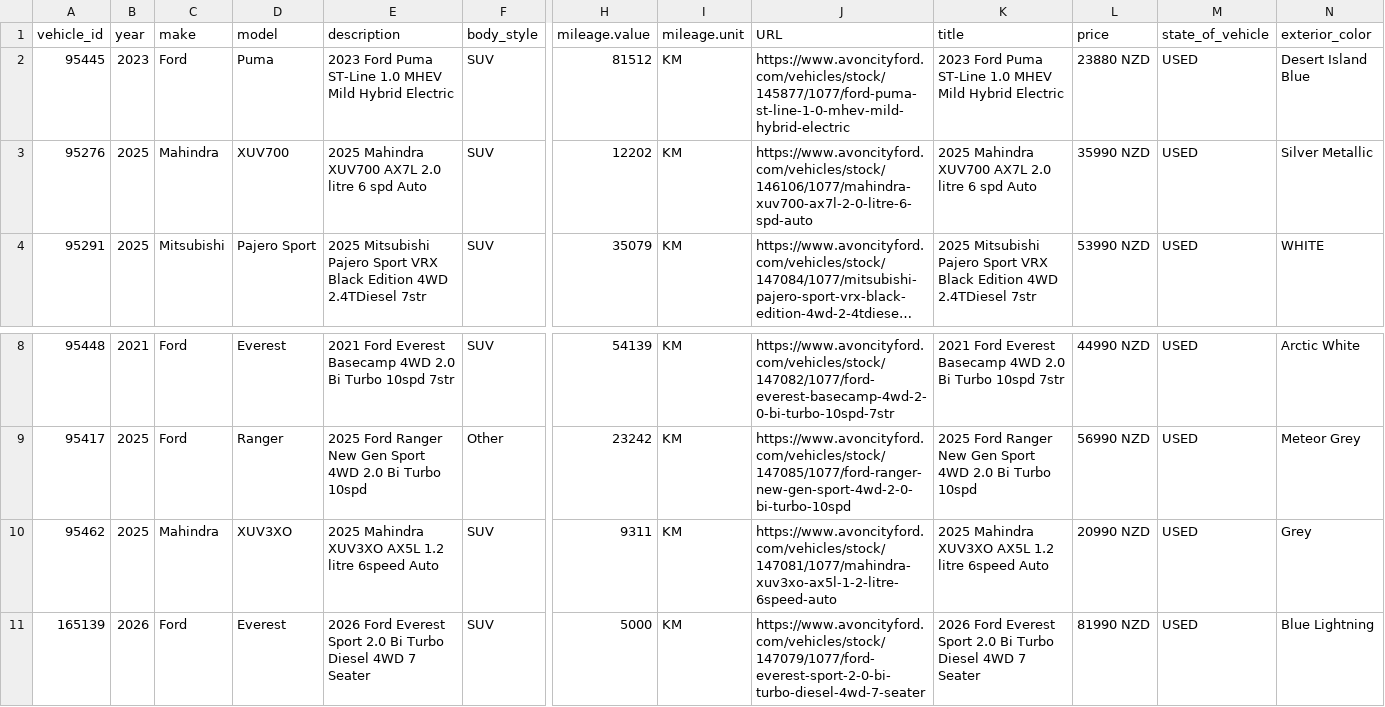
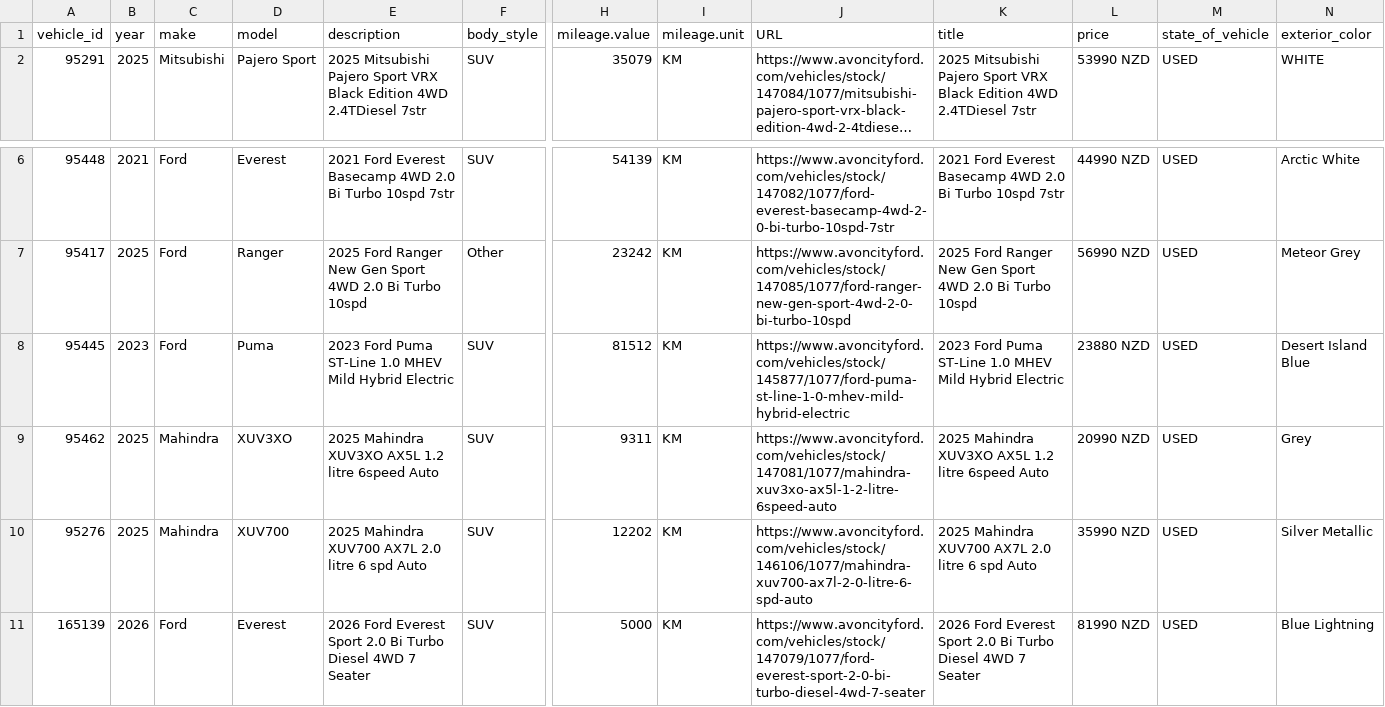
Before and after one commit to AshAcf/acf-meta-feed, a CSV file: public/rangiora-meta-feed.csv, drawn as a sheet; only a part is shown, gaps mark what is left out; long unchanged cells end in …; removed rows and columns are numbered as before the commit, all else as after; rows hold the shown columns only; the diff names each change by its address in the sheet, - before the commit and + after, or states it on an @@ line.

```diff
--- a/public/rangiora-meta-feed.csv
+++ b/public/rangiora-meta-feed.csv
-row 2: 95445 | 2023 | Ford | Puma | 2023 Ford Puma ST-Line 1.0 MHEV Mild Hybrid Electric | SUV | 81512 | KM | https://www.avoncityford.com/vehicles/stock/145877/1077/ford-puma-st-line-1-0-mhev-mild-hybrid-electric | 2023 Ford Puma ST-Line 1.0 MHEV Mild Hybrid Electric | 23880 NZD | USED | Desert Island Blue
-row 3: 95276 | 2025 | Mahindra | XUV700 | 2025 Mahindra XUV700 AX7L 2.0 litre 6 spd Auto | SUV | 12202 | KM | https://www.avoncityford.com/vehicles/stock/146106/1077/mahindra-xuv700-ax7l-2-0-litre-6-spd-auto | 2025 Mahindra XUV700 AX7L 2.0 litre 6 spd Auto | 35990 NZD | USED | Silver Metallic
+row 8: 95445 | 2023 | Ford | Puma | 2023 Ford Puma ST-Line 1.0 MHEV Mild Hybrid Electric | SUV | 81512 | KM | https://www.avoncityford.com/vehicles/stock/145877/1077/ford-puma-st-line-1-0-mhev-mild-hybrid-electric | 2023 Ford Puma ST-Line 1.0 MHEV Mild Hybrid Electric | 23880 NZD | USED | Desert Island Blue
+row 10: 95276 | 2025 | Mahindra | XUV700 | 2025 Mahindra XUV700 AX7L 2.0 litre 6 spd Auto | SUV | 12202 | KM | https://www.avoncityford.com/vehicles/stock/146106/1077/mahindra-xuv700-ax7l-2-0-litre-6-spd-auto | 2025 Mahindra XUV700 AX7L 2.0 litre 6 spd Auto | 35990 NZD | USED | Silver Metallic
```
Also changed, not shown: public/acf-meta-feed.csv, 3 other files.
